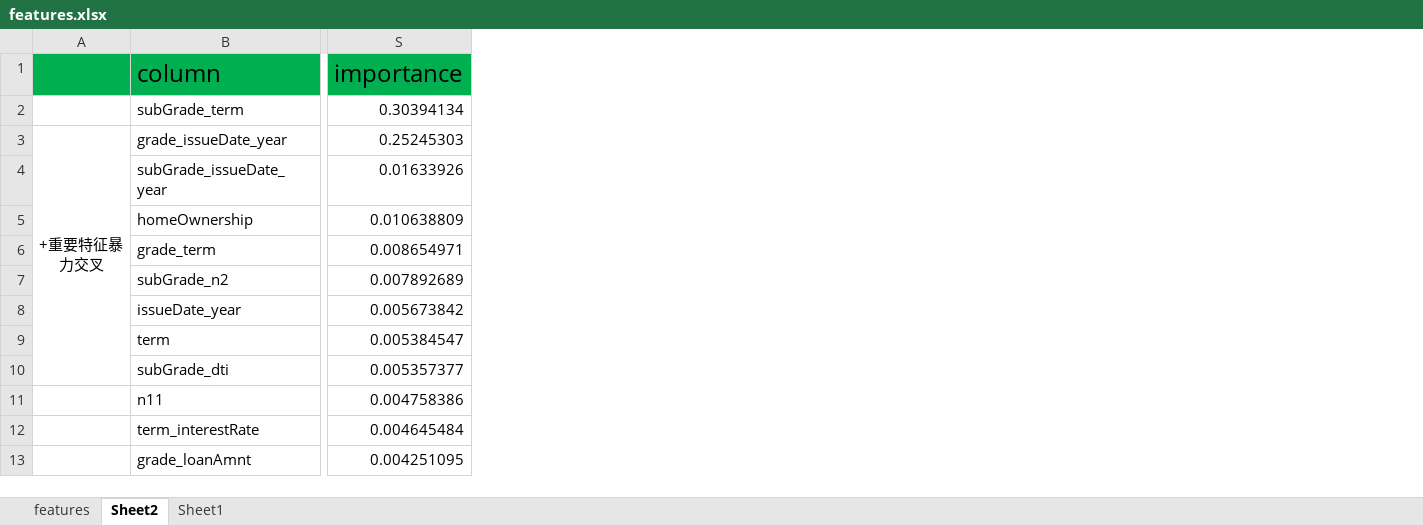
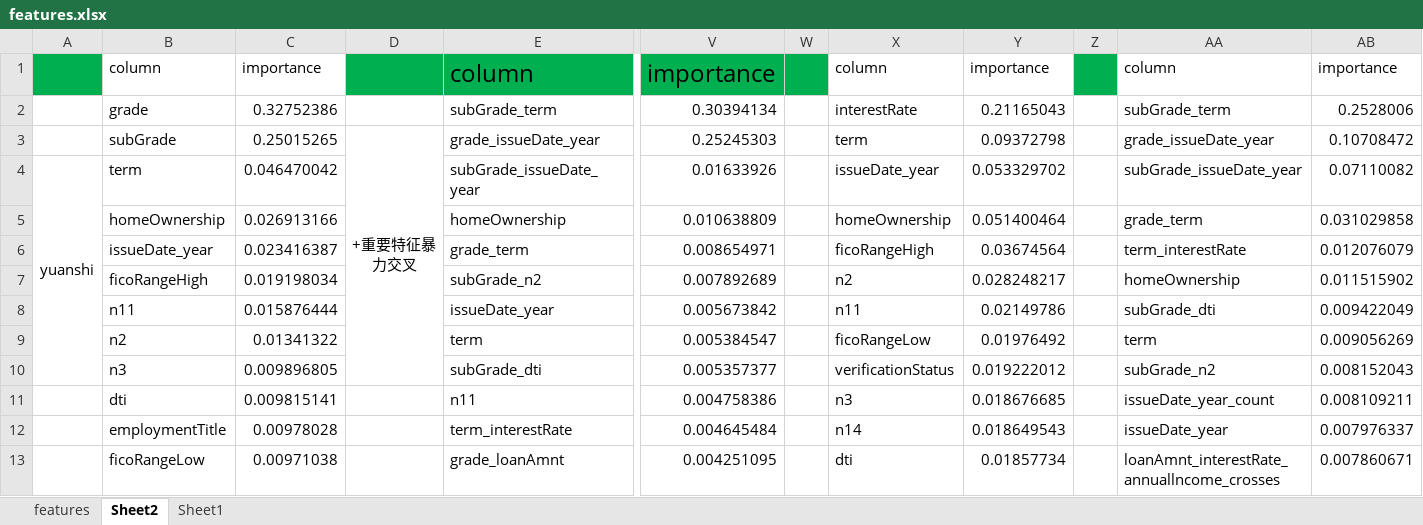
Before and after one commit to CMCofPRC/kaggle, an Excel workbook: lendingrisk/features.xlsx, sheet Sheet2, drawn as a sheet; only a part is shown, gaps mark what is left out; values as stored, in another font and other column widths than the file's, no borders; the diff names each change by its address in the sheet, - before the commit and + after, or states it on an @@ line.

```diff
--- a/lendingrisk/features.xlsx (sheet Sheet2)
+++ b/lendingrisk/features.xlsx (sheet Sheet2)
+column A, row 4: yuanshi
+column B, rows 1-13: column | grade | subGrade | term | homeOwnership | issueDate_year | ficoRangeHigh | n11 | n2 | n3 | dti | employmentTitle | ficoRangeLow
+column C, rows 1-13: importance | 0.32752386 | 0.25015265 | 0.046470042 | 0.026913166 | 0.023416387 | 0.019198034 | 0.015876444 | 0.01341322 | 0.009896805 | 0.009815141 | 0.00978028 | 0.00971038
+column W, empty
+column X, rows 1-13: column | interestRate | term | issueDate_year | homeOwnership | ficoRangeHigh | n2 | n11 | ficoRangeLow | verificationStatus | n3 | n14 | dti
+column Y, rows 1-13: importance | 0.21165043 | 0.09372798 | 0.053329702 | 0.051400464 | 0.03674564 | 0.028248217 | 0.02149786 | 0.01976492 | 0.019222012 | 0.018676685 | 0.018649543 | 0.01857734
+column Z, empty
+column AA, rows 1-13: column | subGrade_term | grade_issueDate_year | subGrade_issueDate_year | grade_term | term_interestRate | homeOwnership | subGrade_dti | term | subGrade_n2 | issueDate_year_count | issueDate_year | loanAmnt_interestRate_annuallncome_crosses
+column AB, rows 1-13: importance | 0.2528006 | 0.10708472 | 0.07110082 | 0.031029858 | 0.012076079 | 0.011515902 | 0.009422049 | 0.009056269 | 0.008152043 | 0.008109211 | 0.007976337 | 0.007860671
```
Also changed, not shown: sheet features, 6 other files.
